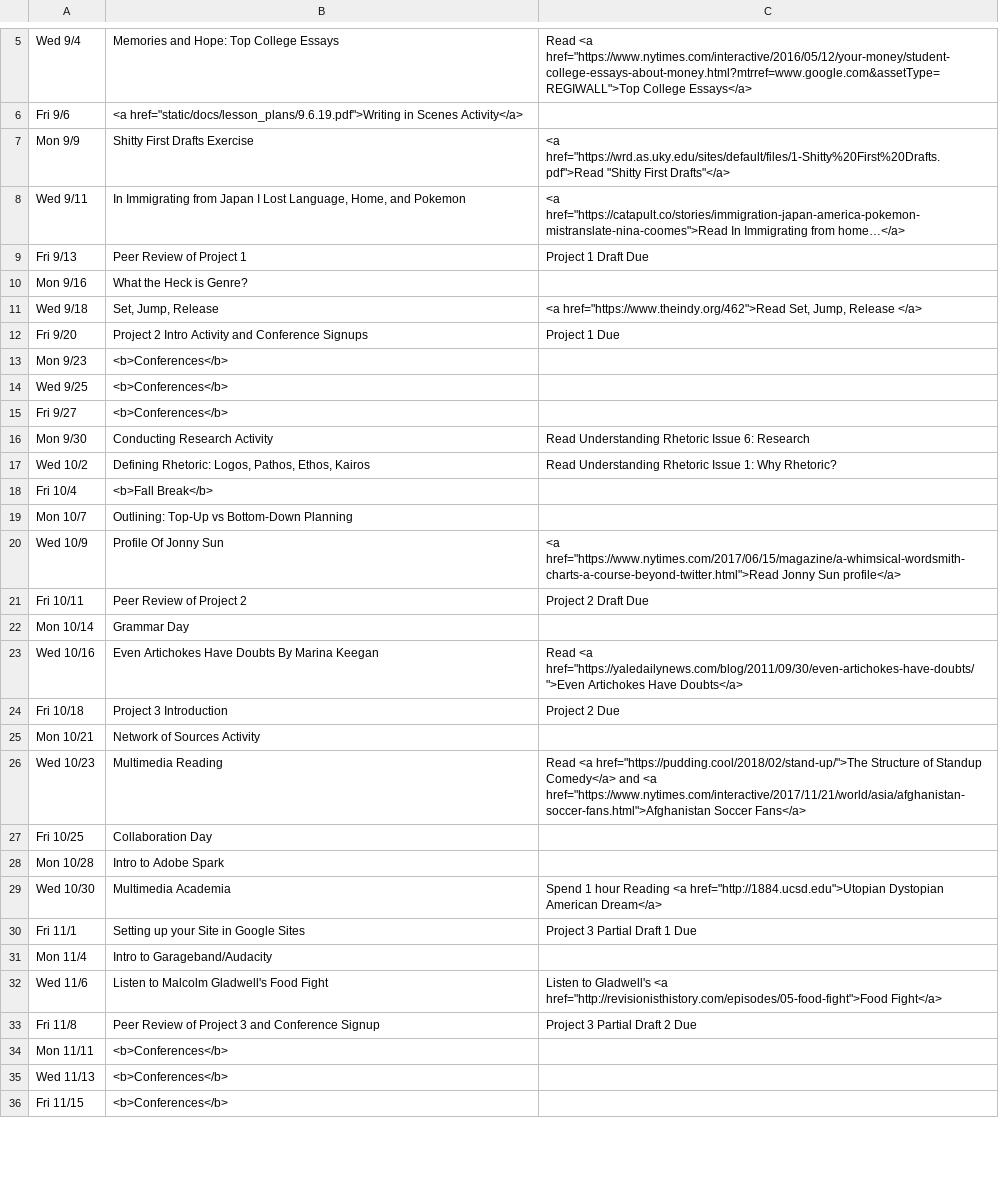
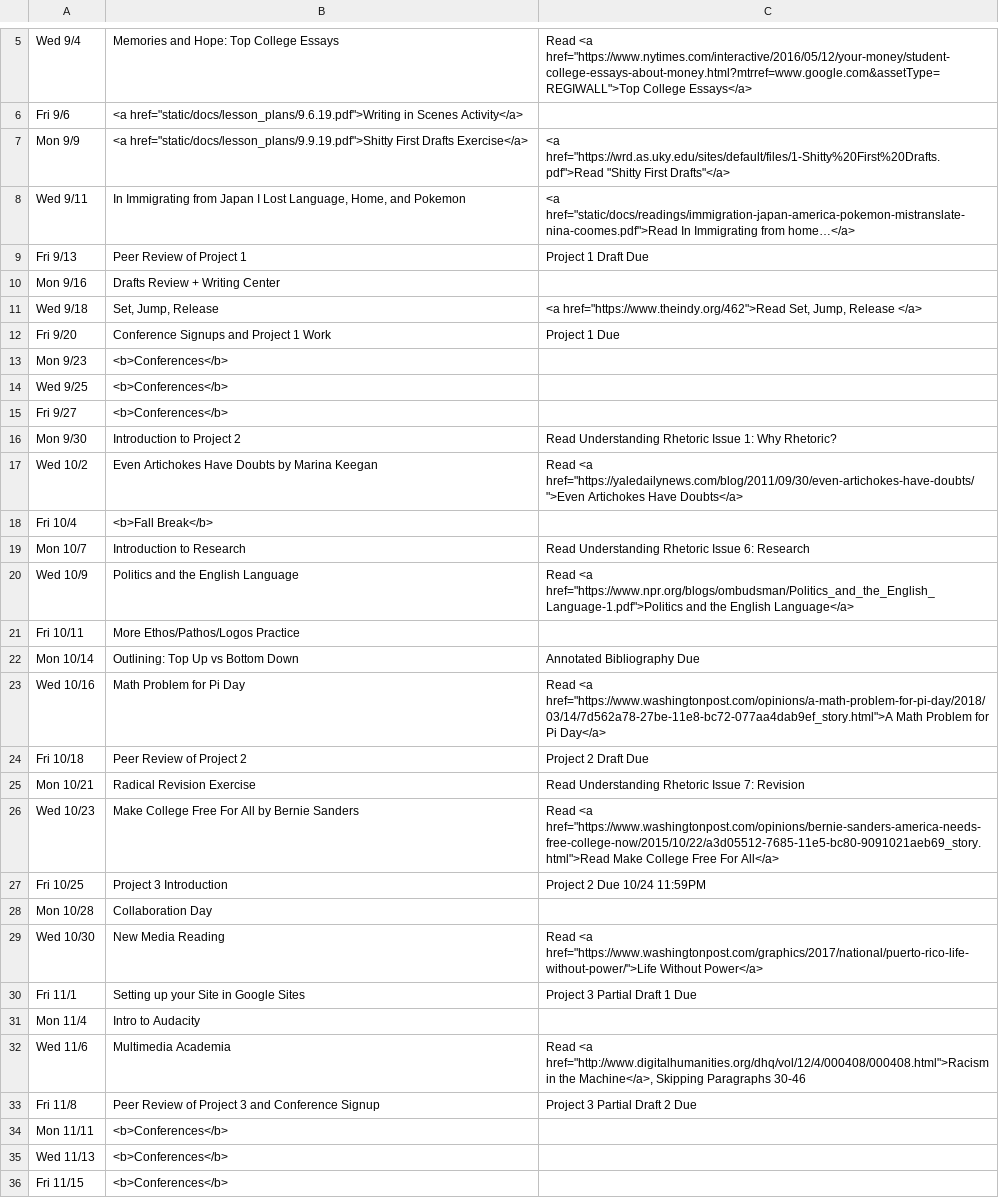
Before and after one commit to delhauge/delhauge.github.io, a CSV file: ENGL1105/static/docs/Calendar.csv, drawn as a sheet; only a part is shown, gaps mark what is left out; the diff covers the shown part only.

Commit message:
updated calendar for ENGL1105

```diff
--- a/ENGL1105/static/docs/Calendar.csv
+++ b/ENGL1105/static/docs/Calendar.csv
@@ -6,8 +6,8 @@ Wed 9/4,Memories and Hope: Top College Essays,"Read <a href=""https://www.nytime
 Fri 9/6,"<a href=""static/docs/lesson_plans/9.6.19.pdf"">Writing in Scenes Activity</a>",
-Mon 9/9,Shitty First Drafts Exercise,"<a href=""https://wrd.as.uky.edu/sites/default/files/1-Shitty%20First%20Drafts.pdf"">Read ""Shitty First Drafts""</a>"
-Wed 9/11,"In Immigrating from Japan I Lost Language, Home, and Pokemon","<a href=""https://catapult.co/stories/immigration-japan-america-pokemon-mistranslate-nina-coomes"">Read In Immigrating from home…</a>"
+Mon 9/9,"<a href=""static/docs/lesson_plans/9.9.19.pdf"">Shitty First Drafts Exercise</a>","<a href=""https://wrd.as.uky.edu/sites/default/files/1-Shitty%20First%20Drafts.pdf"">Read ""Shitty First Drafts""</a>"
+Wed 9/11,"In Immigrating from Japan I Lost Language, Home, and Pokemon","<a href=""static/docs/readings/immigration-japan-america-pokemon-mistranslate-nina-coomes.pdf"">Read In Immigrating from home…</a>"
 Fri 9/13,Peer Review of Project 1,Project 1 Draft Due
-Mon 9/16,What the Heck is Genre?,
+Mon 9/16,Drafts Review + Writing Center,
 Wed 9/18,"Set, Jump, Release","<a href=""https://www.theindy.org/462"">Read Set, Jump, Release </a>"
-Fri 9/20,Project 2 Intro Activity and Conference Signups,Project 1 Due
+Fri 9/20,Conference Signups and Project 1 Work,Project 1 Due
 Mon 9/23,<b>Conferences</b>,
@@ -15,19 +15,19 @@ Wed 9/25,<b>Conferences</b>,
 Fri 9/27,<b>Conferences</b>,
-Mon 9/30,Conducting Research Activity,Read Understanding Rhetoric Issue 6: Research
-Wed 10/2,"Defining Rhetoric: Logos, Pathos, Ethos, Kairos",Read Understanding Rhetoric Issue 1: Why Rhetoric?
+Mon 9/30,Introduction to Project 2,Read Understanding Rhetoric Issue 1: Why Rhetoric?
+Wed 10/2,Even Artichokes Have Doubts by Marina Keegan,"Read <a href=""https://yaledailynews.com/blog/2011/09/30/even-artichokes-have-doubts/"">Even Artichokes Have Doubts</a>"
 Fri 10/4,<b>Fall Break</b>,
-Mon 10/7,Outlining: Top-Up vs Bottom-Down Planning,
-Wed 10/9,Profile Of Jonny Sun,"<a href=""https://www.nytimes.com/2017/06/15/magazine/a-whimsical-wordsmith-charts-a-course-beyond-twitter.html"">Read Jonny Sun profile</a>"
-Fri 10/11,Peer Review of Project 2,Project 2 Draft Due
-Mon 10/14,Grammar Day,
-Wed 10/16,Even Artichokes Have Doubts By Marina Keegan,"Read <a href=""https://yaledailynews.com/blog/2011/09/30/even-artichokes-have-doubts/"">Even Artichokes Have Doubts</a>"
-Fri 10/18,Project 3 Introduction,Project 2 Due
-Mon 10/21,Network of Sources Activity,
-Wed 10/23,Multimedia Reading,"Read <a href=""https://pudding.cool/2018/02/stand-up/"">The Structure of Standup Comedy</a> and <a href=""https://www.nytimes.com/interactive/2017/11/21/world/asia/afghanistan-soccer-fans.html"">Afghanistan Soccer Fans</a>"
-Fri 10/25,Collaboration Day,
-Mon 10/28,Intro to Adobe Spark,
-Wed 10/30,Multimedia Academia,"Spend 1 hour Reading <a href=""http://1884.ucsd.edu"">Utopian Dystopian American Dream</a>"
+Mon 10/7,Introduction to Research,Read Understanding Rhetoric Issue 6: Research
+Wed 10/9,Politics and the English Language,"Read <a href=""https://www.npr.org/blogs/ombudsman/Politics_and_the_English_Language-1.pdf"">Politics and the English Language</a>"
+Fri 10/11,More Ethos/Pathos/Logos Practice,
+Mon 10/14,Outlining: Top Up vs Bottom Down,Annotated Bibliography Due
+Wed 10/16,Math Problem for Pi Day,"Read <a href=""https://www.washingtonpost.com/opinions/a-math-problem-for-pi-day/2018/03/14/7d562a78-27be-11e8-bc72-077aa4dab9ef_story.html"">A Math Problem for Pi Day</a>"
+Fri 10/18,Peer Review of Project 2,Project 2 Draft Due
+Mon 10/21,Radical Revision Exercise,Read Understanding Rhetoric Issue 7: Revision
+Wed 10/23,Make College Free For All by Bernie Sanders,"Read <a href=""https://www.washingtonpost.com/opinions/bernie-sanders-america-needs-free-college-now/2015/10/22/a3d05512-7685-11e5-bc80-9091021aeb69_story.html"">Read Make College Free For All</a>"
+Fri 10/25,Project 3 Introduction,Project 2 Due 10/24 11:59PM
+Mon 10/28,Collaboration Day,
+Wed 10/30,New Media Reading,"Read <a href=""https://www.washingtonpost.com/graphics/2017/national/puerto-rico-life-without-power/"">Life Without Power</a>"
 Fri 11/1,Setting up your Site in Google Sites,Project 3 Partial Draft 1 Due
-Mon 11/4,Intro to Garageband/Audacity,
-Wed 11/6,Listen to Malcolm Gladwell's Food Fight,"Listen to Gladwell's <a href=""http://revisionisthistory.com/episodes/05-food-fight"">Food Fight</a>"
+Mon 11/4,Intro to Audacity,
+Wed 11/6,Multimedia Academia,"Read <a href=""http://www.digitalhumanities.org/dhq/vol/12/4/000408/000408.html"">Racism in the Machine</a>, Skipping Paragraphs 30-46"
 Fri 11/8,Peer Review of Project 3 and Conference Signup,Project 3 Partial Draft 2 Due
```
Also changed, not shown: 10 edited cells elsewhere in this file, 2 other files.
